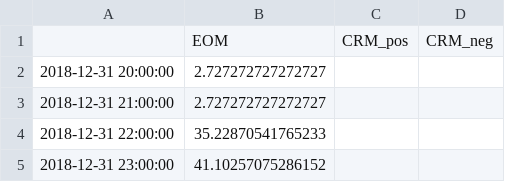
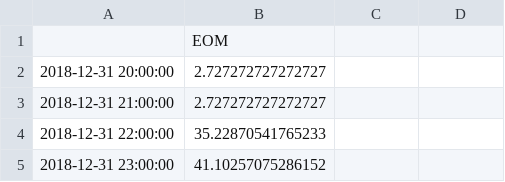
Before and after one commit to pdockery/assume, a CSV file: examples/inputs/example_02/price_forecasts.csv, drawn as a sheet; only a part is shown; removed rows and columns are numbered as before the commit, all else as after; the diff names each change by its address in the sheet, - before the commit and + after, or states it on an @@ line.

```diff
--- a/examples/inputs/example_02/price_forecasts.csv
+++ b/examples/inputs/example_02/price_forecasts.csv
-row 1:  | EOM | CRM_pos | CRM_neg
+row 1:  | EOM
```
Also changed, not shown: 20 other files.
